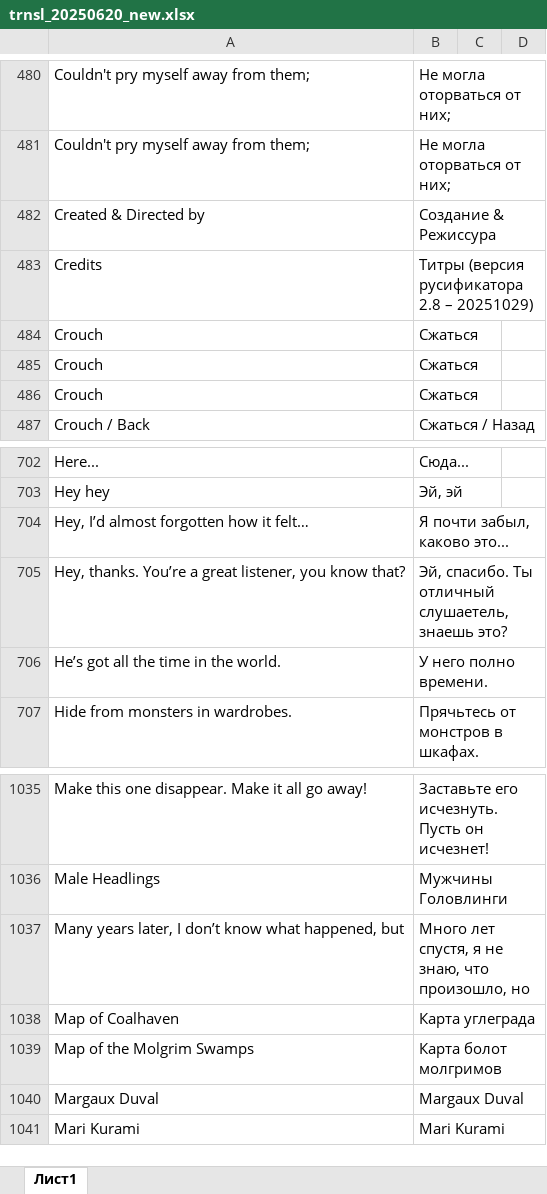
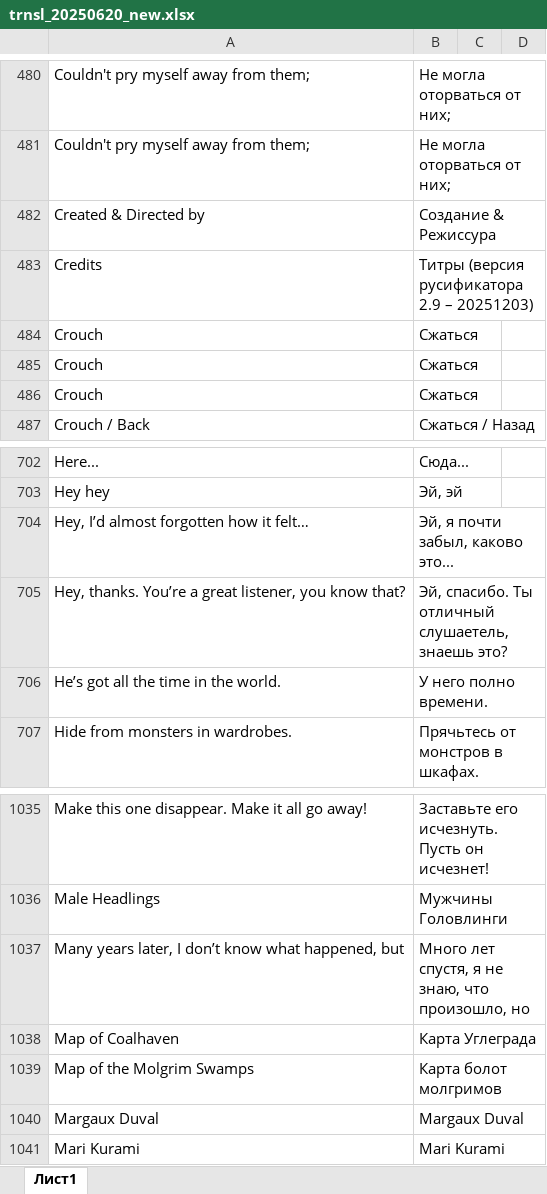
Before and after one commit to Dontaz/TheMidnightWalk-RU, an Excel workbook: tables/trnsl_20250620_new.xlsx, sheet Лист1, drawn as a sheet; only a part is shown, gaps mark what is left out; values as stored, in another font and other column widths than the file's, no borders; the diff names each change by its address in the sheet, - before the commit and + after, or states it on an @@ line.

Commit message:
Update trnsl_20250620_new.xlsx

```diff
--- a/tables/trnsl_20250620_new.xlsx (sheet Лист1)
+++ b/tables/trnsl_20250620_new.xlsx (sheet Лист1)
-B483: Титры (версия русификатора 2.8 – 20251029)
+B483: Титры (версия русификатора 2.9 – 20251203)
-B704: Я почти забыл, каково это...
+B704: Эй, я почти забыл, каково это...
-B1038: Карта углеграда
+B1038: Карта Углеграда
```
